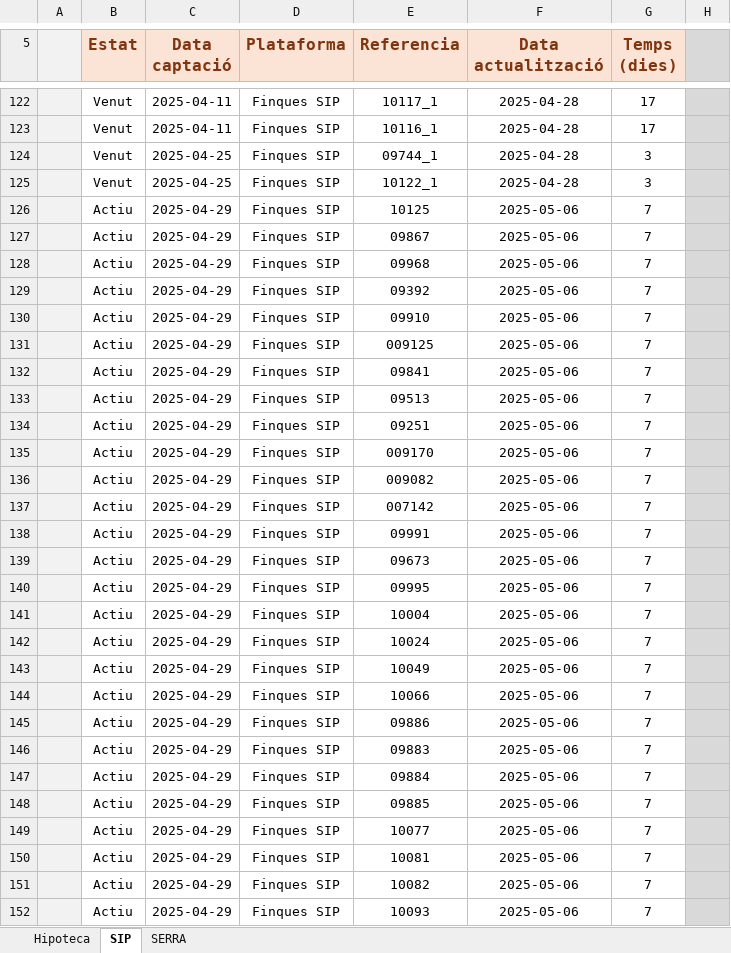
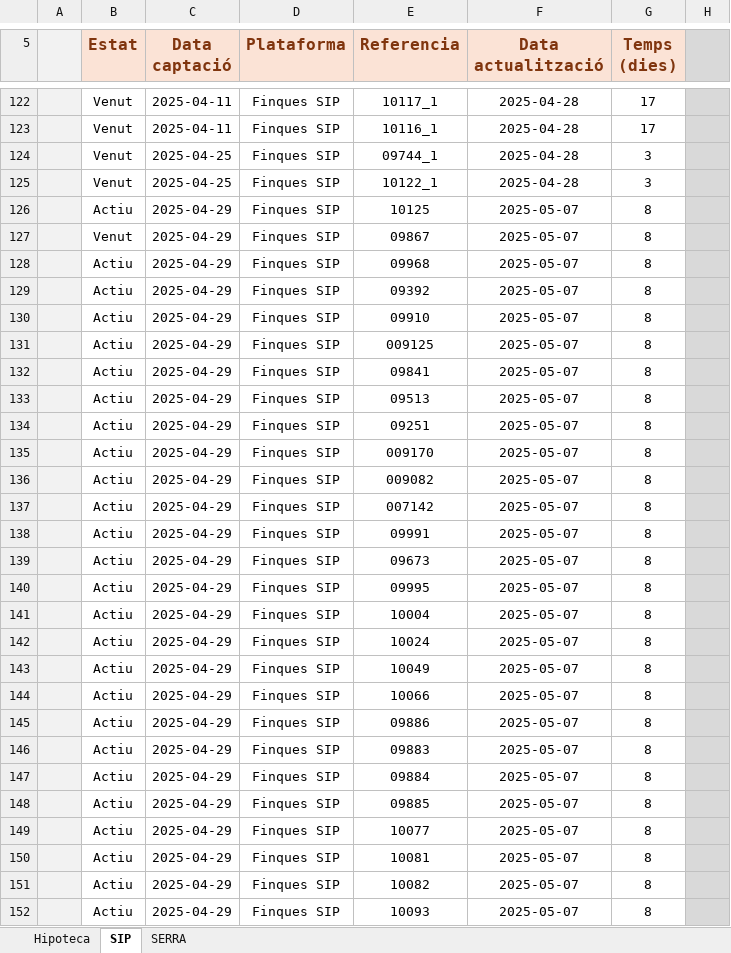
Before and after one commit to iAleix/New_home-, an Excel workbook: New_home.xlsx, sheet SIP, drawn as a sheet; only a part is shown, gaps mark what is left out; values as stored, in another font and other column widths than the file's, no borders; conditional formats not drawn; the diff covers the shown part only; the diff names each change by its address in the sheet, - before the commit and + after, or states it on an @@ line.

Commit message:
Update Excel with new data

```diff
--- a/New_home.xlsx (sheet SIP)
+++ b/New_home.xlsx (sheet SIP)
-F126:F152 (Data actualització): 2025-05-06
+F126:F152 (Data actualització): 2025-05-07
-G126:G152 (Temps (dies)): 7
+G126:G152 (Temps (dies)): 8
-B127 (Estat): Actiu
+B127 (Estat): Venut
```
Also changed, not shown: 20 edited cells elsewhere in this sheet, sheet SERRA, 1 other file.
